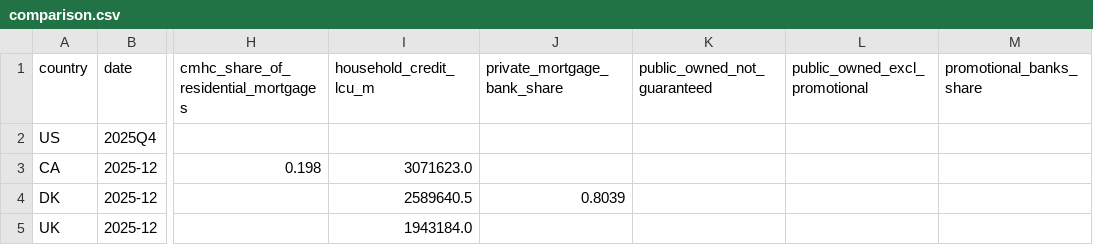
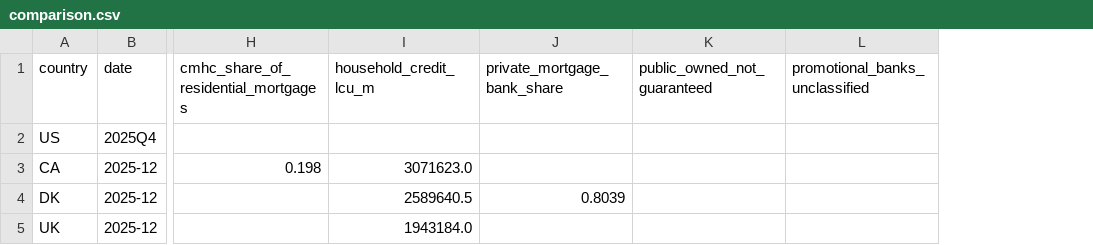
Before and after one commit to eleonorabjornberg/household-debt-risk, a CSV file: research/a8_international/comparison.csv, drawn as a sheet; only a part is shown, gaps mark what is left out; removed rows and columns are numbered as before the commit, all else as after; the diff covers the shown part only; the diff names each change by its address in the sheet, - before the commit and + after, or states it on an @@ line.

```diff
--- a/research/a8_international/comparison.csv
+++ b/research/a8_international/comparison.csv
-column L (public_owned_excl_promotional), empty
-L1: promotional_banks_share
+L1: promotional_banks_unclassified
```
Also changed, not shown: 2 edited cells elsewhere in this file, claims/tracks/analysis.csv, 7 other files.
